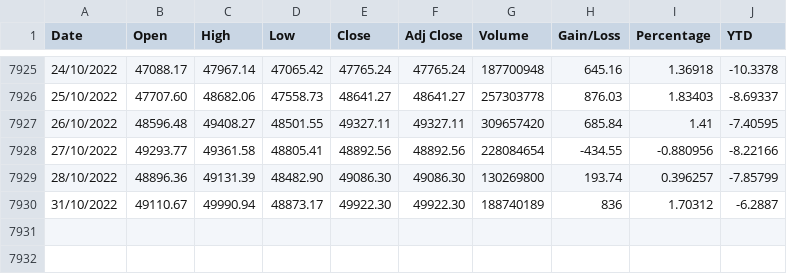
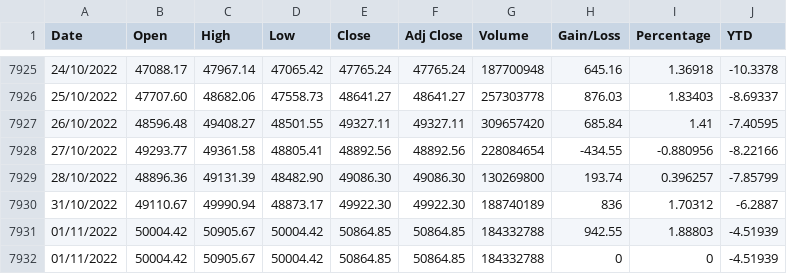
Before and after one commit to juanjmtzs/Mexican-Market-Stats, a CSV file: IPC_HISTORY.csv, drawn as a sheet; only a part is shown, gaps mark what is left out; the diff names each change by its address in the sheet, - before the commit and + after, or states it on an @@ line.

```diff
--- a/IPC_HISTORY.csv
+++ b/IPC_HISTORY.csv
+row 7931: 01/11/2022 | 50004.42 | 50905.67 | 50004.42 | 50864.85 | 50864.85 | 184332788 | 942.55 | 1.88803 | -4.51939
+row 7932: 01/11/2022 | 50004.42 | 50905.67 | 50004.42 | 50864.85 | 50864.85 | 184332788 | 0 | 0 | -4.51939
```
Also changed, not shown: MXNUSD_HISTORY.csv, 2 other files.
